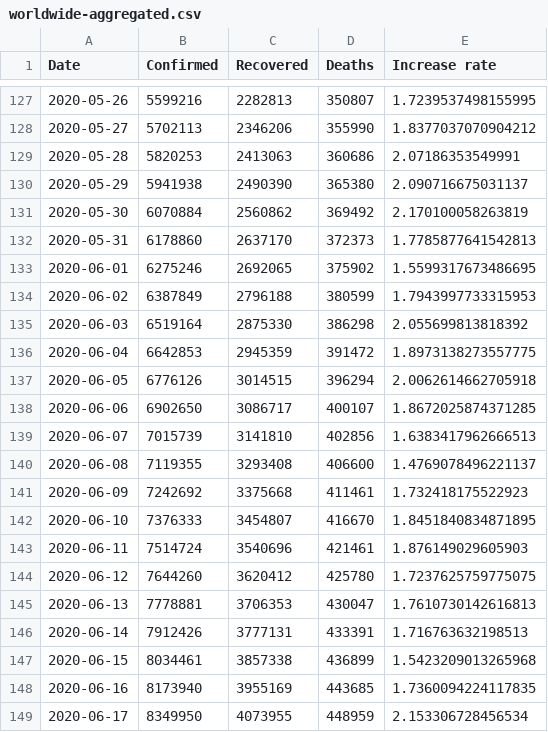
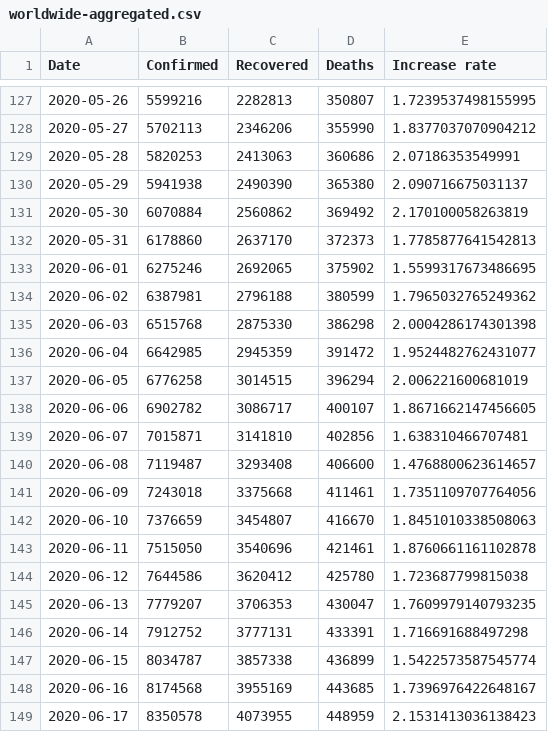
Before and after one commit to nikitasg/covid19-data, a CSV file: data/worldwide-aggregated.csv, drawn as a sheet; only a part is shown, gaps mark what is left out; the diff covers the shown part only.

```diff
--- a/data/worldwide-aggregated.csv
+++ b/data/worldwide-aggregated.csv
@@ -133,17 +133,17 @@ Date,Confirmed,Recovered,Deaths,Increase rate
 2020-06-01,6275246,2692065,375902,1.5599317673486695
-2020-06-02,6387849,2796188,380599,1.7943997733315953
-2020-06-03,6519164,2875330,386298,2.055699813818392
-2020-06-04,6642853,2945359,391472,1.8973138273557775
-2020-06-05,6776126,3014515,396294,2.0062614662705918
-2020-06-06,6902650,3086717,400107,1.8672025874371285
-2020-06-07,7015739,3141810,402856,1.6383417962666513
-2020-06-08,7119355,3293408,406600,1.4769078496221137
-2020-06-09,7242692,3375668,411461,1.732418175522923
-2020-06-10,7376333,3454807,416670,1.8451840834871895
-2020-06-11,7514724,3540696,421461,1.876149029605903
-2020-06-12,7644260,3620412,425780,1.7237625759775075
-2020-06-13,7778881,3706353,430047,1.7610730142616813
-2020-06-14,7912426,3777131,433391,1.716763632198513
-2020-06-15,8034461,3857338,436899,1.5423209013265968
-2020-06-16,8173940,3955169,443685,1.7360094224117835
-2020-06-17,8349950,4073955,448959,2.153306728456534
+2020-06-02,6387981,2796188,380599,1.7965032765249362
+2020-06-03,6515768,2875330,386298,2.0004286174301398
+2020-06-04,6642985,2945359,391472,1.9524482762431077
+2020-06-05,6776258,3014515,396294,2.006221600681019
+2020-06-06,6902782,3086717,400107,1.8671662147456605
+2020-06-07,7015871,3141810,402856,1.638310466707481
+2020-06-08,7119487,3293408,406600,1.4768800623614657
+2020-06-09,7243018,3375668,411461,1.7351109707764056
+2020-06-10,7376659,3454807,416670,1.8451010338508063
+2020-06-11,7515050,3540696,421461,1.8760661161102878
+2020-06-12,7644586,3620412,425780,1.723687799815038
+2020-06-13,7779207,3706353,430047,1.7609979140793235
+2020-06-14,7912752,3777131,433391,1.716691688497298
+2020-06-15,8034787,3857338,436899,1.5422573587545774
+2020-06-16,8174568,3955169,443685,1.7396976422648167
+2020-06-17,8350578,4073955,448959,2.1531413036138423
```
Also changed, not shown: 1 added row and 18 edited cells elsewhere in this file, data/key-countries-pivoted.csv, 3 other files.
